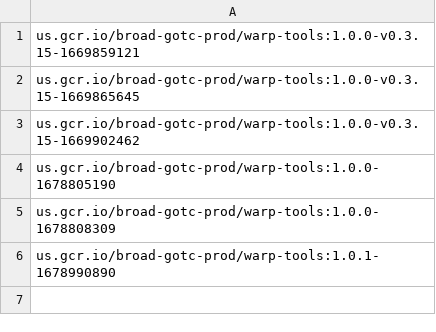
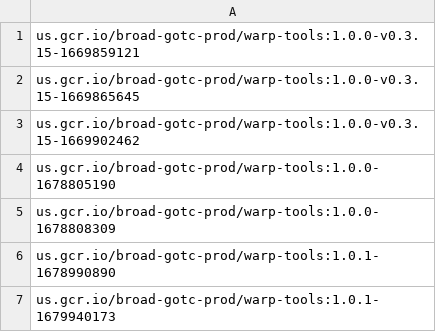
Before and after one commit to broadinstitute/warp-tools, a TSV file: docker_versions.tsv, drawn as a sheet.

Commit message:
Np gene metrics remove cols from optimus and slideseq (#30)
* docker versions

* docker tsv

```diff
--- a/docker_versions.tsv
+++ b/docker_versions.tsv
@@ -6 +6,2 @@ us.gcr.io/broad-gotc-prod/warp-tools:1.0.0-1678808309
 us.gcr.io/broad-gotc-prod/warp-tools:1.0.1-1678990890
+us.gcr.io/broad-gotc-prod/warp-tools:1.0.1-1679940173
```
Also changed, not shown: 3 other files.
